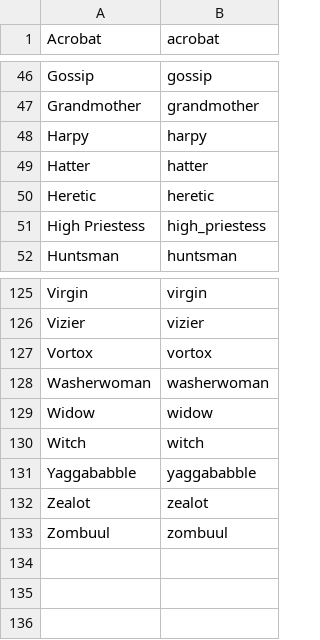
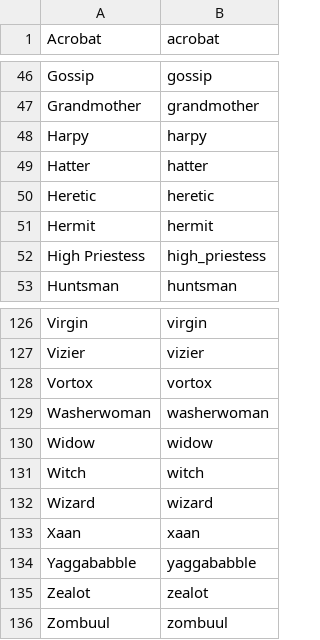
Before and after one commit to jonnynightingale/script-scanner, a TSV file: characters.tsv, drawn as a sheet; only a part is shown, gaps mark what is left out.

Commit message:
xaan, wizard, hermit

```diff
--- a/characters.tsv
+++ b/characters.tsv
@@ -50,2 +50,3 @@ Hatter	hatter
 Heretic	heretic
+Hermit	hermit
 High Priestess	high_priestess
@@ -130,2 +131,4 @@ Widow	widow
 Witch	witch
+Wizard	wizard
+Xaan	xaan
 Yaggababble	yaggababble
```
